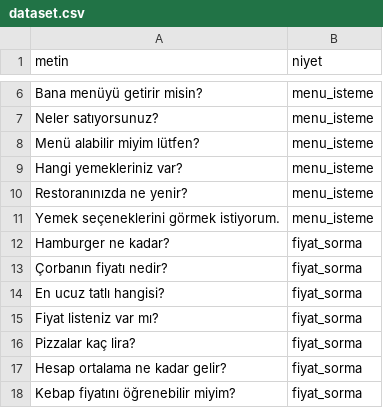
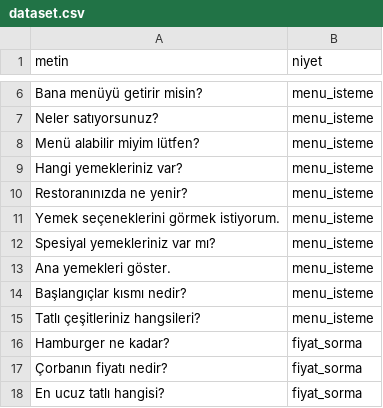
Before and after one commit to LyeusV/resqai, a CSV file: dataset/dataset.csv, drawn as a sheet; only a part is shown, gaps mark what is left out; the shorter side is filled out with more unchanged rows; the diff covers the shown part only.

```diff
--- a/dataset/dataset.csv
+++ b/dataset/dataset.csv
@@ -11,2 +11,6 @@ Restoranınızda ne yenir?,menu_isteme
 Yemek seçeneklerini görmek istiyorum.,menu_isteme
+Spesiyal yemekleriniz var mı?,menu_isteme
+Ana yemekleri göster.,menu_isteme
+Başlangıçlar kısmı nedir?,menu_isteme
+Tatlı çeşitleriniz hangsileri?,menu_isteme
 Hamburger ne kadar?,fiyat_sorma
```
Also changed, not shown: 24 added rows elsewhere in this file, 5 other files.
